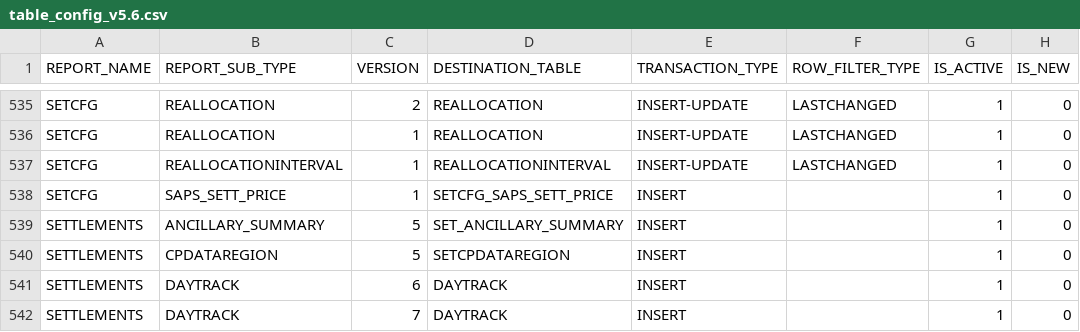
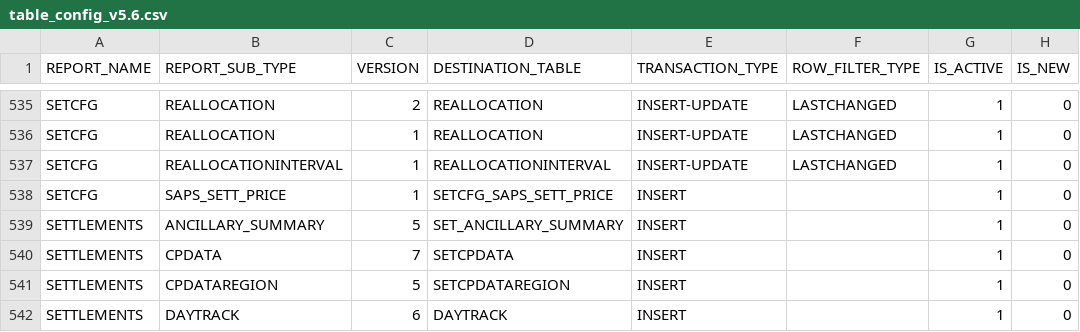
Before and after one commit to eigenmo-de/mmsdm-rs, a CSV file: table_config_v5.6.csv, drawn as a sheet; only a part is shown, gaps mark what is left out; the shorter side is filled out with more unchanged rows; the diff names each change by its address in the sheet, - before the commit and + after, or states it on an @@ line.

Commit message:
use dictionary encoding for string columns (#41)
* fix

* add historical tables

* allow file ref

* fix

* add back historical

```diff
--- a/table_config_v5.6.csv
+++ b/table_config_v5.6.csv
+row 540: SETTLEMENTS | CPDATA | 7 | SETCPDATA | INSERT |  | 1 | 0
```
Also changed, not shown: 36 other files.
